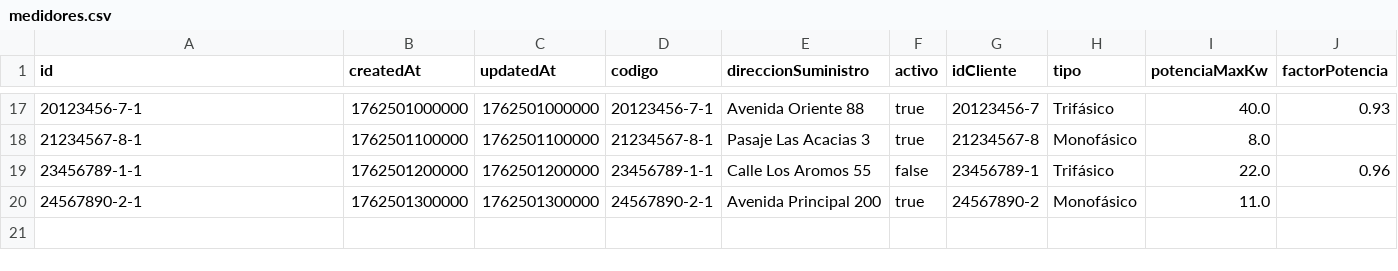
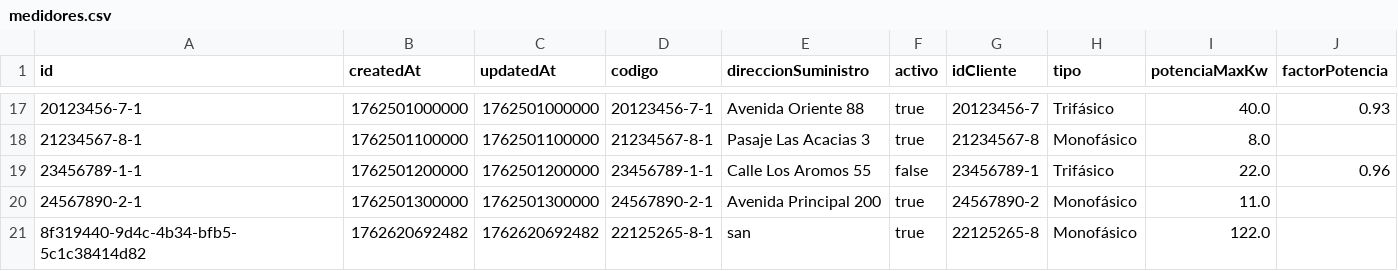
Before and after one commit to efuenzalidamunoz/CGEProject, a CSV file: composeApp/data/medidores.csv, drawn as a sheet; only a part is shown, gaps mark what is left out; the diff names each change by its address in the sheet, - before the commit and + after, or states it on an @@ line.

```diff
--- a/composeApp/data/medidores.csv
+++ b/composeApp/data/medidores.csv
+row 21: 8f319440-9d4c-4b34-bfb5-5c1c38414d82 | 1762620692482 | 1762620692482 | 22125265-8-1 | san | true | 22125265-8 | Monofásico | 122.0
```
Also changed, not shown: composeApp/data/boletas.csv, composeApp/data/clientes.csv, 6 other files.
